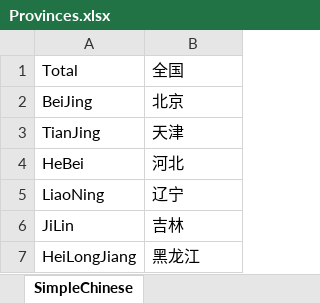
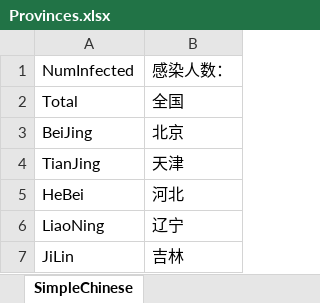
Before and after one commit to zk213/Coronavirus, an Excel workbook: Coronavirus/Assets/Resources/Localization/Provinces.xlsx, sheet SimpleChinese, drawn as a sheet; only a part is shown; the shorter side is filled out with more unchanged rows; values as stored, in another font and other column widths than the file's, no borders; the diff names each change by its address in the sheet, - before the commit and + after, or states it on an @@ line.

```diff
--- a/Coronavirus/Assets/Resources/Localization/Provinces.xlsx (sheet SimpleChinese)
+++ b/Coronavirus/Assets/Resources/Localization/Provinces.xlsx (sheet SimpleChinese)
+row 1: NumInfected | 感染人数：
```
Also changed, not shown: 9 other files.
